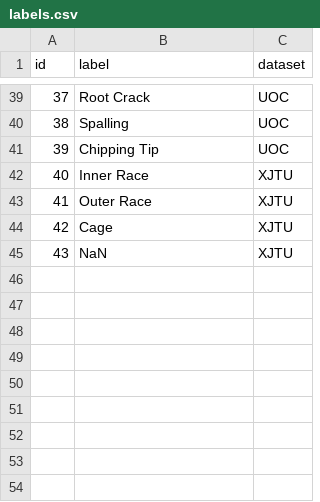
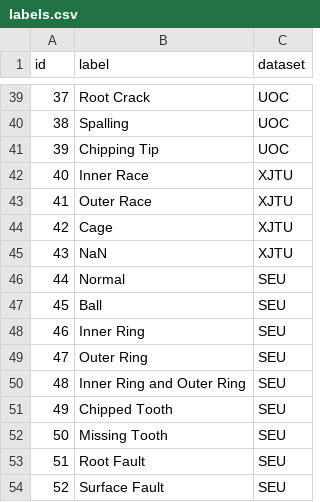
Before and after one commit to ivarejao/vibdata, a CSV file: vibdata/resources/labels.csv, drawn as a sheet; only a part is shown, gaps mark what is left out.

Commit message:
Add SEU labels

```diff
--- a/vibdata/resources/labels.csv
+++ b/vibdata/resources/labels.csv
@@ -45 +45,10 @@ id,label,dataset
 43,NaN,XJTU
+44,Normal,SEU
+45,Ball,SEU
+46,Inner Ring,SEU
+47,Outer Ring,SEU
+48,Inner Ring and Outer Ring,SEU
+49,Chipped Tooth,SEU
+50,Missing Tooth,SEU
+51,Root Fault,SEU
+52,Surface Fault,SEU
```
